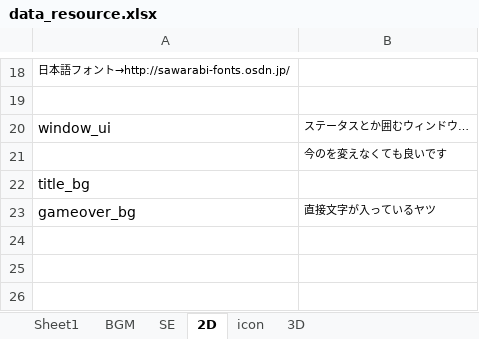
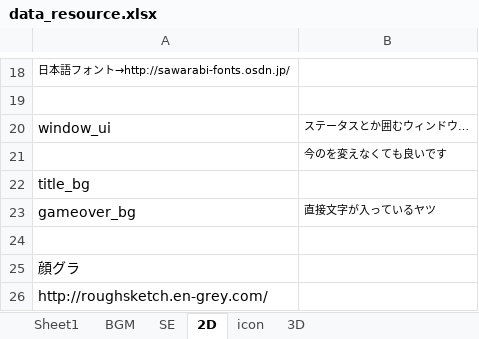
Before and after one commit to TaigaMizunuma/FreewheelExciter, an Excel workbook: Assets/End/resource/data_resource.xlsx, sheet 2D, drawn as a sheet; only a part is shown, gaps mark what is left out; values as stored, in another font and other column widths than the file's, no borders; the diff names each change by its address in the sheet, - before the commit and + after, or states it on an @@ line.

```diff
--- a/Assets/End/resource/data_resource.xlsx (sheet 2D)
+++ b/Assets/End/resource/data_resource.xlsx (sheet 2D)
+row 24: (empty)
+row 25: 顔グラ
+row 26: http://roughsketch.en-grey.com/
```
Also changed, not shown: sheet SE, Godlibrary/BackLog.xlsx, Godlibrary/Excel/data_unit.xlsx, 11 other files.
